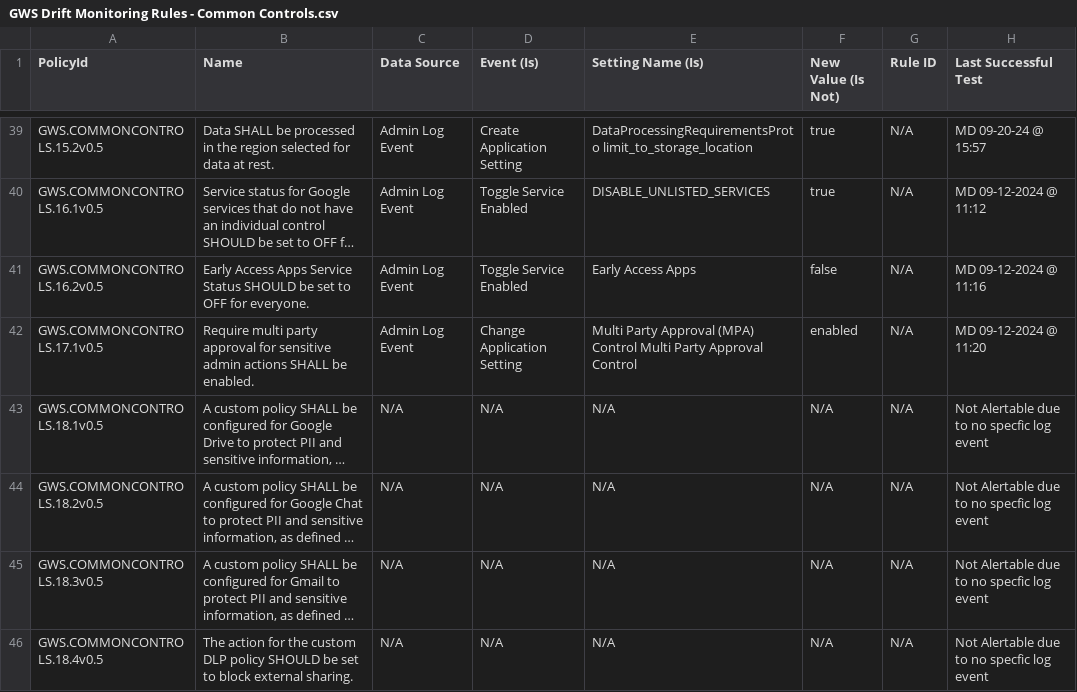
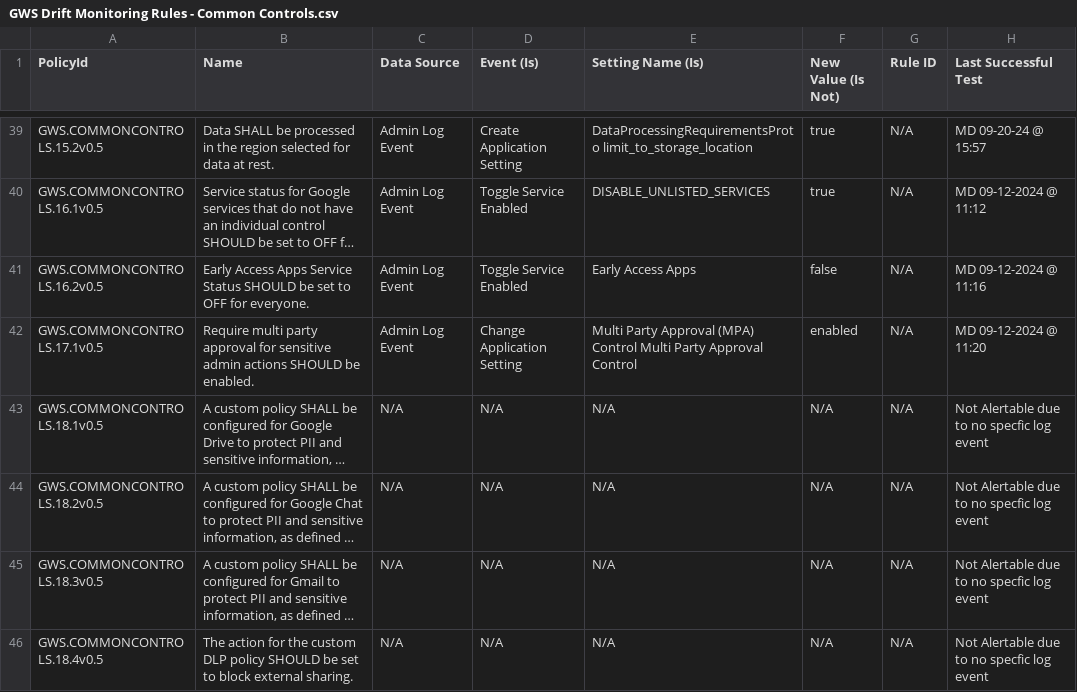
Before and after one commit to cisagov/ScubaGoggles, a CSV file: drift-rules/GWS Drift Monitoring Rules - Common Controls.csv, drawn as a sheet; only a part is shown, gaps mark what is left out; long unchanged cells end in …; the diff names each change by its address in the sheet, - before the commit and + after, or states it on an @@ line.

```diff
--- a/drift-rules/GWS Drift Monitoring Rules - Common Controls.csv
+++ b/drift-rules/GWS Drift Monitoring Rules - Common Controls.csv
-B42 (Name): …admin actions SHALL be enabled.
+B42 (Name): …admin actions SHOULD be enabled.
```
Also changed, not shown: scubagoggles/sample-report/ActionsPlan.csv, 2 other files.
